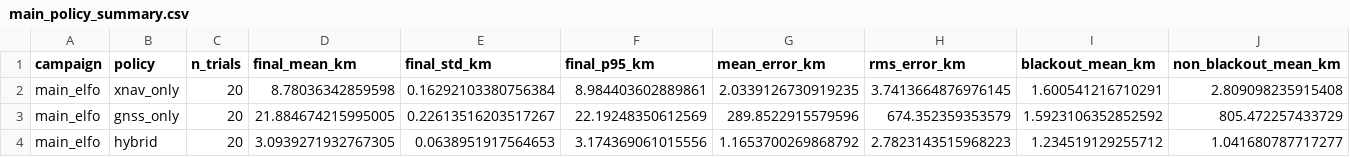
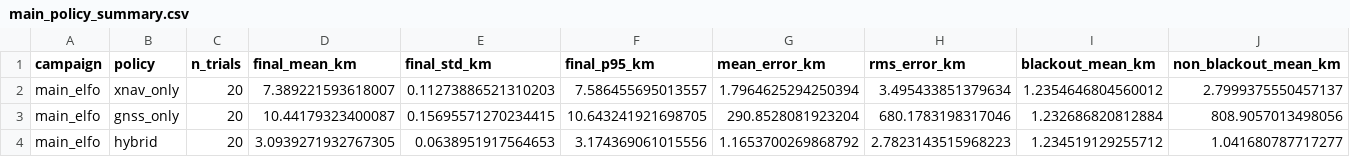
Before and after one commit to priddlet/aa278_proj, a CSV file: presentation/tables/filter_predict/main_policy_summary.csv, drawn as a sheet; only a part is shown; the diff names each change by its address in the sheet, - before the commit and + after, or states it on an @@ line.

```diff
--- a/presentation/tables/filter_predict/main_policy_summary.csv
+++ b/presentation/tables/filter_predict/main_policy_summary.csv
-D2 (final_mean_km): 8.78036342859598
+D2 (final_mean_km): 7.389221593618007
-E2 (final_std_km): 0.16292103380756384
+E2 (final_std_km): 0.11273886521310203
-F2 (final_p95_km): 8.984403602889861
+F2 (final_p95_km): 7.586455695013557
-G2 (mean_error_km): 2.0339126730919235
+G2 (mean_error_km): 1.7964625294250394
-H2 (rms_error_km): 3.7413664876976145
+H2 (rms_error_km): 3.495433851379634
-I2 (blackout_mean_km): 1.600541216710291
+I2 (blackout_mean_km): 1.2354646804560012
-J2 (non_blackout_mean_km): 2.809098235915408
+J2 (non_blackout_mean_km): 2.7999375550457137
-D3 (final_mean_km): 21.884674215995005
+D3 (final_mean_km): 10.44179323400087
-E3 (final_std_km): 0.22613516203517267
+E3 (final_std_km): 0.15695571270234415
-F3 (final_p95_km): 22.19248350612569
+F3 (final_p95_km): 10.643241921698705
-G3 (mean_error_km): 289.8522915579596
+G3 (mean_error_km): 290.8528081923204
-H3 (rms_error_km): 674.352359353579
+H3 (rms_error_km): 680.1783198317046
-I3 (blackout_mean_km): 1.5923106352852592
+I3 (blackout_mean_km): 1.232686820812884
-J3 (non_blackout_mean_km): 805.472257433729
+J3 (non_blackout_mean_km): 808.9057013498056
```
Also changed, not shown: presentation/tables/filter_predict/main_trials.csv, presentation/tables/filter_predict/pulsar_sweep.csv, 35 other files.
